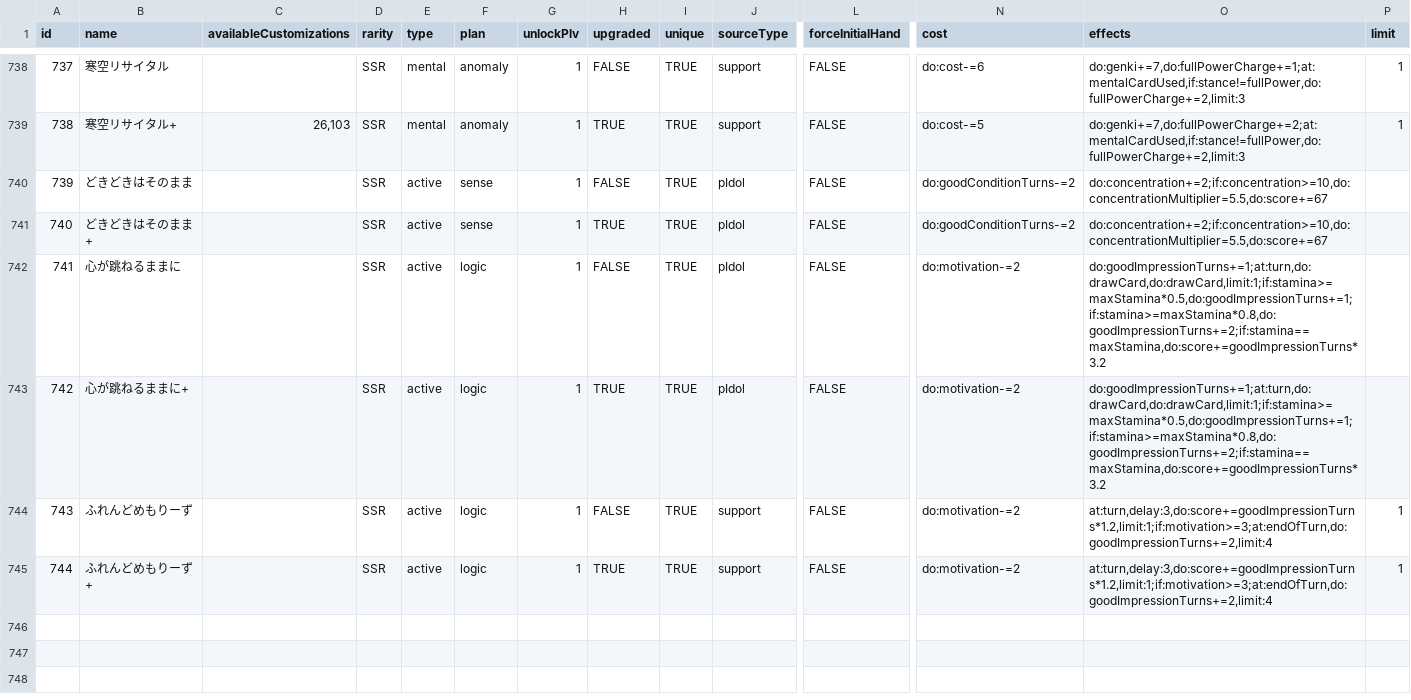
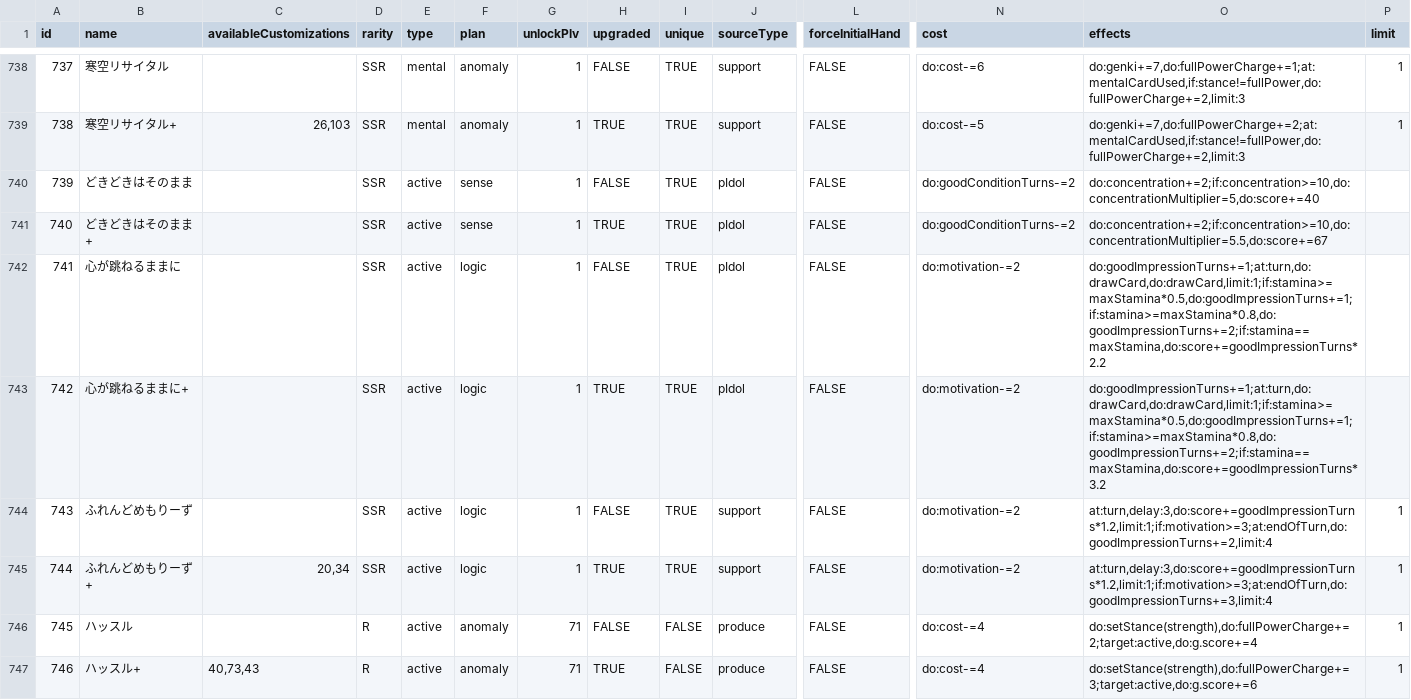
Before and after one commit to surisuririsu/gakumas-tools, a CSV file: packages/gakumas-data/csv/skill_cards.csv, drawn as a sheet; only a part is shown, gaps mark what is left out; rows hold the shown columns only; the diff covers the shown part only; the diff names each change by its address in the sheet, - before the commit and + after, or states it on an @@ line.

Commit message:
Add new skill cards and p-items

```diff
--- a/packages/gakumas-data/csv/skill_cards.csv
+++ b/packages/gakumas-data/csv/skill_cards.csv
-O740 (effects): do:concentration+=2;if:concentration>=10,do:concentrationMultiplier=5.5,do:score+=67
+O740 (effects): do:concentration+=2;if:concentration>=10,do:concentrationMultiplier=5,do:score+=40
-O742 (effects): do:goodImpressionTurns+=1;at:turn,do:drawCard,do:drawCard,limit:1;if:stamina>=maxStamina*0.5,do:goodImpressionTurns+=1;if:stamina>=maxStamina*0.8,do:goodImpressionTurns+=2;if:stamina==maxStamina,do:score+=goodImpressionTurns*3.2
+O742 (effects): do:goodImpressionTurns+=1;at:turn,do:drawCard,do:drawCard,limit:1;if:stamina>=maxStamina*0.5,do:goodImpressionTurns+=1;if:stamina>=maxStamina*0.8,do:goodImpressionTurns+=2;if:stamina==maxStamina,do:score+=goodImpressionTurns*2.2
-C745 (availableCustomizations): (empty)
+C745 (availableCustomizations): 20,34
-O745 (effects): at:turn,delay:3,do:score+=goodImpressionTurns*1.2,limit:1;if:motivation>=3;at:endOfTurn,do:goodImpressionTurns+=2,limit:4
+O745 (effects): at:turn,delay:3,do:score+=goodImpressionTurns*1.2,limit:1;if:motivation>=3;at:endOfTurn,do:goodImpressionTurns+=3,limit:4
+row 746: 745 | ハッスル |  | R | active | anomaly | 71 | FALSE | FALSE | produce | FALSE | do:cost-=4 | do:setStance(strength),do:fullPowerCharge+=2;target:active,do:g.score+=4 | 1
+row 747: 746 | ハッスル+ | 40,73,43 | R | active | anomaly | 71 | TRUE | FALSE | produce | FALSE | do:cost-=4 | do:setStance(strength),do:fullPowerCharge+=3;target:active,do:g.score+=6 | 1
```
Also changed, not shown: 8 added rows elsewhere in this file, packages/gakumas-data/csv/p_items.csv, 53 other files.
